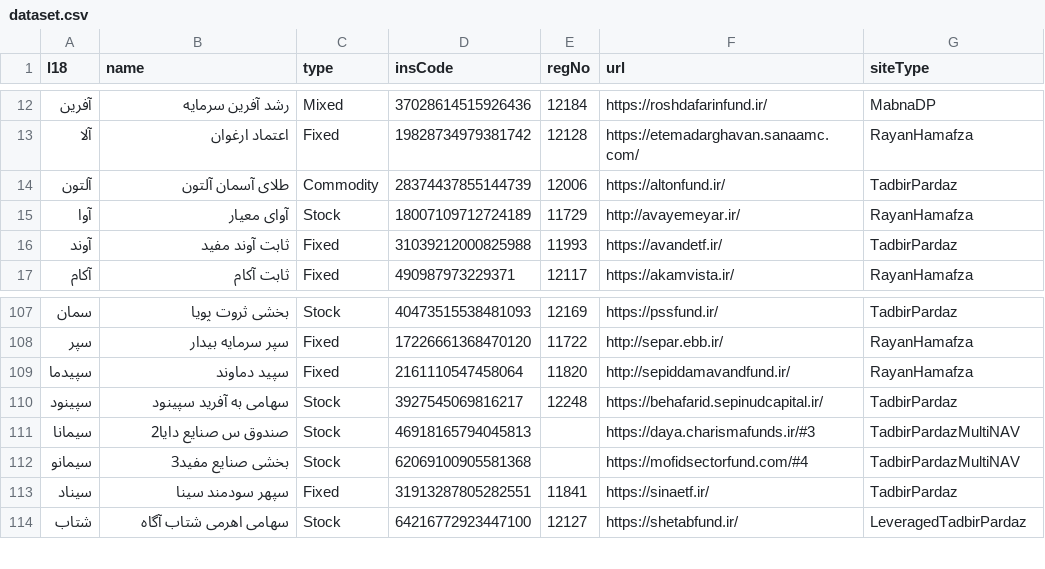
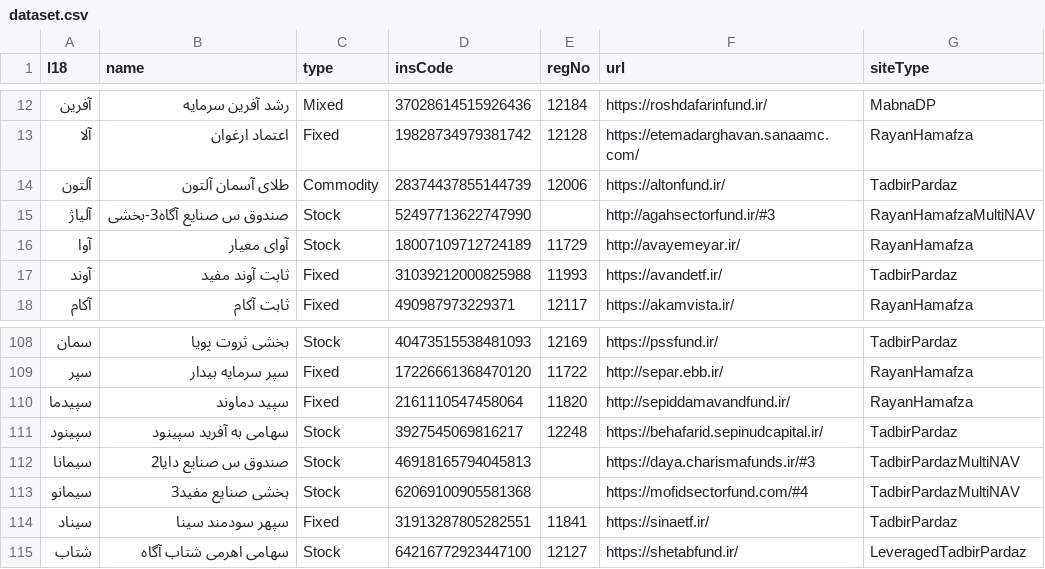
Before and after one commit to 5j9/iranetf, a CSV file: iranetf/dataset.csv, drawn as a sheet; only a part is shown, gaps mark what is left out.

Commit message:
fix(dataset): add آلیاژ
closes #30

```diff
--- a/iranetf/dataset.csv
+++ b/iranetf/dataset.csv
@@ -14,2 +14,3 @@
 آلتون,طلای آسمان آلتون,Commodity,28374437855144739,12006,https://altonfund.ir/,TadbirPardaz
+آلیاژ,صندوق س صنایع آگاه3-بخشی,Stock,52497713622747990,,http://agahsectorfund.ir/#3,RayanHamafzaMultiNAV
 آوا,آوای معیار,Stock,18007109712724189,11729,http://avayemeyar.ir/,RayanHamafza
@@ -110,3 +111,3 @@
 سپینود,سهامی به آفرید سپینود,Stock,3927545069816217,12248,https://behafarid.sepinudcapital.ir/,TadbirPardaz
-سیمانا,صندوق س صنايع دايا2,Stock,46918165794045813,,https://daya.charismafunds.ir/#3,TadbirPardazMultiNAV
+سیمانا,صندوق س صنایع دایا2,Stock,46918165794045813,,https://daya.charismafunds.ir/#3,TadbirPardazMultiNAV
 سیمانو,بخشی صنایع مفید3,Stock,62069100905581368,,https://mofidsectorfund.com/#4,TadbirPardazMultiNAV
```
